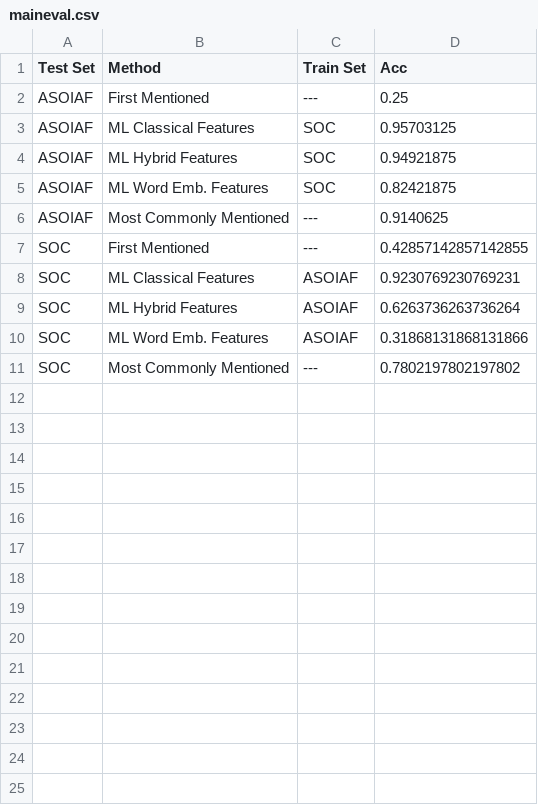
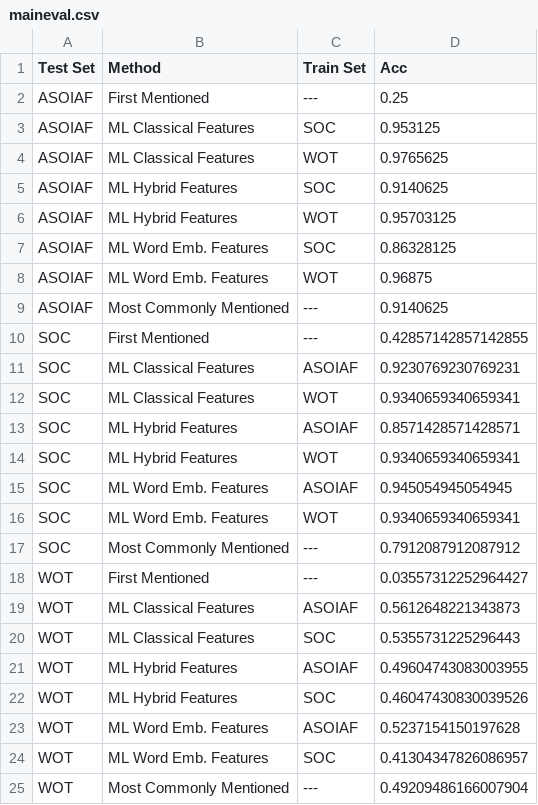
Before and after one commit to oxinabox/NovelPerspective, a CSV file: results/maineval.csv, drawn as a sheet.

```diff
--- a/results/maineval.csv
+++ b/results/maineval.csv
@@ -2,5 +2,8 @@ Test Set,Method,Train Set,Acc
 ASOIAF,First Mentioned,---,0.25
-ASOIAF,ML Classical Features,SOC,0.95703125
-ASOIAF,ML Hybrid Features,SOC,0.94921875
-ASOIAF,ML Word Emb. Features,SOC,0.82421875
+ASOIAF,ML Classical Features,SOC,0.953125
+ASOIAF,ML Classical Features,WOT,0.9765625
+ASOIAF,ML Hybrid Features,SOC,0.9140625
+ASOIAF,ML Hybrid Features,WOT,0.95703125
+ASOIAF,ML Word Emb. Features,SOC,0.86328125
+ASOIAF,ML Word Emb. Features,WOT,0.96875
 ASOIAF,Most Commonly Mentioned,---,0.9140625
@@ -8,4 +11,15 @@ SOC,First Mentioned,---,0.42857142857142855
 SOC,ML Classical Features,ASOIAF,0.9230769230769231
-SOC,ML Hybrid Features,ASOIAF,0.6263736263736264
-SOC,ML Word Emb. Features,ASOIAF,0.31868131868131866
-SOC,Most Commonly Mentioned,---,0.7802197802197802
+SOC,ML Classical Features,WOT,0.9340659340659341
+SOC,ML Hybrid Features,ASOIAF,0.8571428571428571
+SOC,ML Hybrid Features,WOT,0.9340659340659341
+SOC,ML Word Emb. Features,ASOIAF,0.945054945054945
+SOC,ML Word Emb. Features,WOT,0.9340659340659341
+SOC,Most Commonly Mentioned,---,0.7912087912087912
+WOT,First Mentioned,---,0.03557312252964427
+WOT,ML Classical Features,ASOIAF,0.5612648221343873
+WOT,ML Classical Features,SOC,0.5355731225296443
+WOT,ML Hybrid Features,ASOIAF,0.49604743083003955
+WOT,ML Hybrid Features,SOC,0.46047430830039526
+WOT,ML Word Emb. Features,ASOIAF,0.5237154150197628
+WOT,ML Word Emb. Features,SOC,0.41304347826086957
+WOT,Most Commonly Mentioned,---,0.49209486166007904
```
Also changed, not shown: results/extradata.csv, 9 other files.
